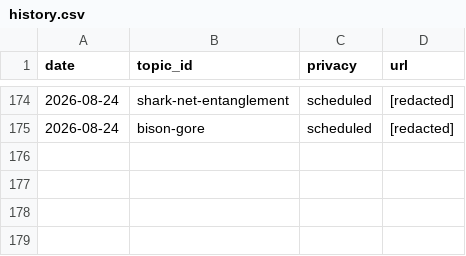
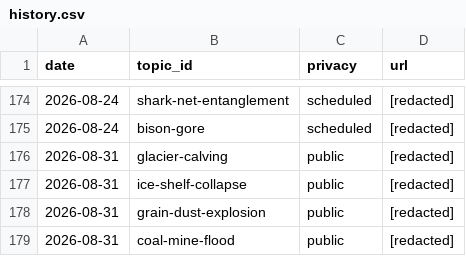
Before and after one commit to chat94534-oss/shorts-autoposter-b, a CSV file: logs/history.csv, drawn as a sheet; only a part is shown, gaps mark what is left out; the diff names each change by its address in the sheet, - before the commit and + after, or states it on an @@ line.

```diff
--- a/logs/history.csv
+++ b/logs/history.csv
+row 176: 2026-08-31 | glacier-calving | public | [redacted]
+row 177: 2026-08-31 | ice-shelf-collapse | public | [redacted]
+row 178: 2026-08-31 | grain-dust-explosion | public | [redacted]
+row 179: 2026-08-31 | coal-mine-flood | public | [redacted]
```
Also changed, not shown: 2 other files.
